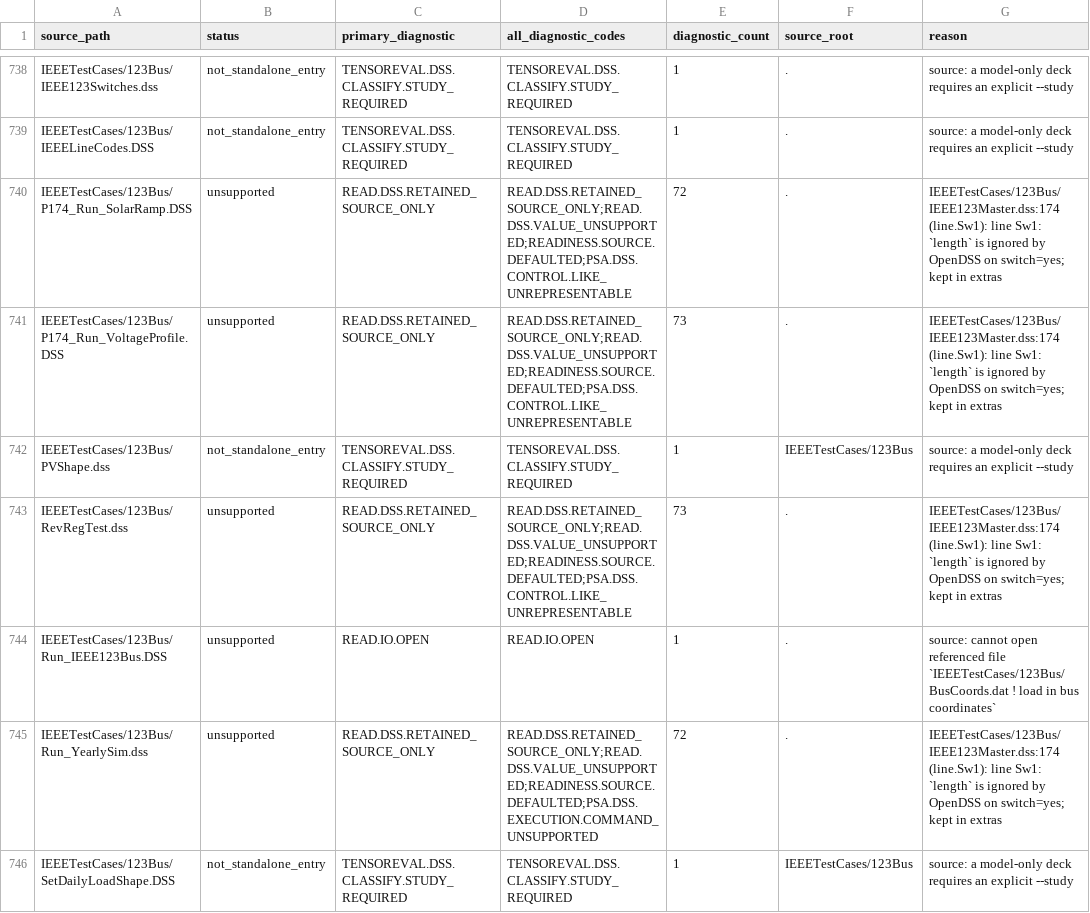
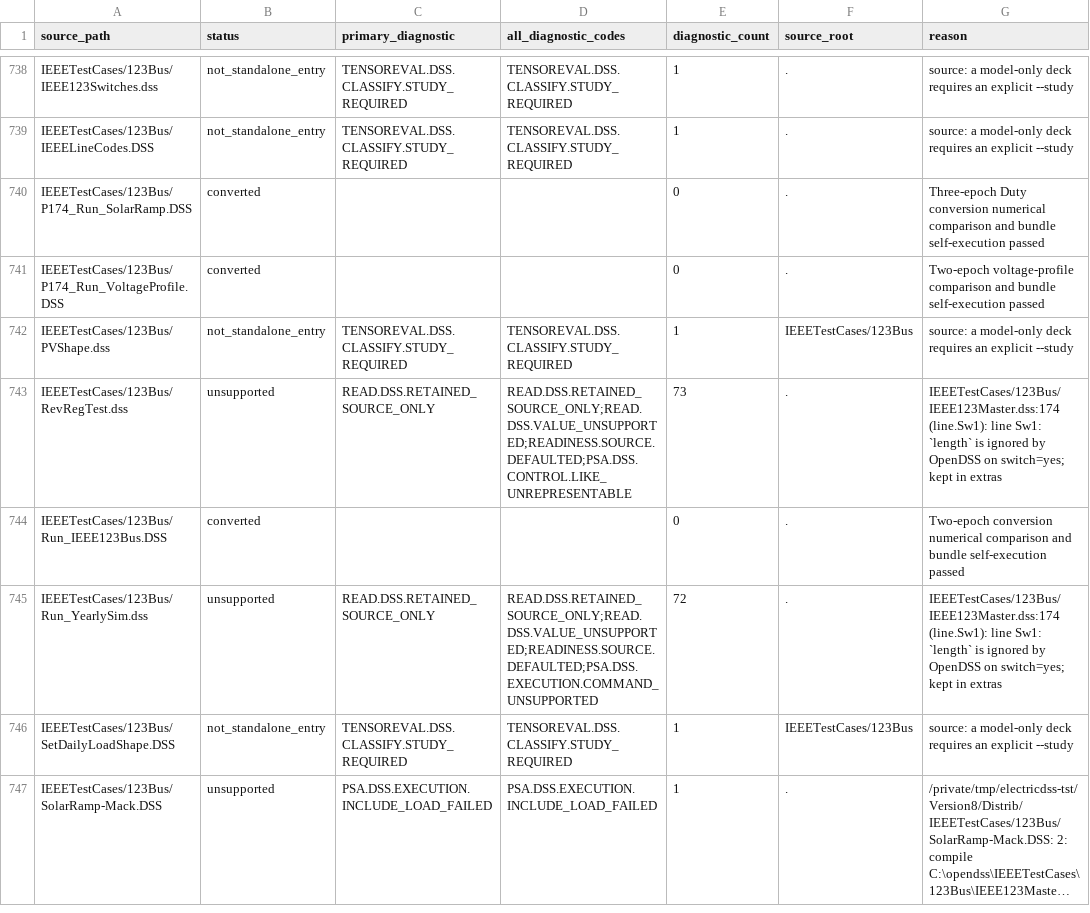
Before and after one commit to shufengdong/sparrowzz, a CSV file: dss/rssbundle/conversion_report.csv, drawn as a sheet; only a part is shown, gaps mark what is left out; the shorter side is filled out with more unchanged rows; long unchanged cells end in …; the diff covers the shown part only.

Commit message:
docs(dss): sync RSS bundle coverage

```diff
--- a/dss/rssbundle/conversion_report.csv
+++ b/dss/rssbundle/conversion_report.csv
@@ -739,7 +739,7 @@ IEEETestCases/123Bus/IEEE123Switches.dss,not_standalone_entry,TENSOREVAL.DSS.CLA
 IEEETestCases/123Bus/IEEELineCodes.DSS,not_standalone_entry,TENSOREVAL.DSS.CLASSIFY.STUDY_REQUIRED,TENSOREVAL.DSS.CLASSIFY.STUDY_REQUIRED,1,.,source: a model-only deck requires an explicit --study
-IEEETestCases/123Bus/P174_Run_SolarRamp.DSS,unsupported,READ.DSS.RETAINED_SOURCE_ONLY,READ.DSS.RETAINED_SOURCE_ONLY;READ.DSS.VALUE_UNSUPPORTED;READINESS.SOURCE.DEFAULTED;PSA.DSS.CONTROL.LIKE_UNREPRESENTABLE,72,.,IEEETestCases/123Bus/IEEE123Master.dss:174 (line.Sw1): line Sw1: `length` is ignored by OpenDSS on switch=yes; kept in extras
-IEEETestCases/123Bus/P174_Run_VoltageProfile.DSS,unsupported,READ.DSS.RETAINED_SOURCE_ONLY,READ.DSS.RETAINED_SOURCE_ONLY;READ.DSS.VALUE_UNSUPPORTED;READINESS.SOURCE.DEFAULTED;PSA.DSS.CONTROL.LIKE_UNREPRESENTABLE,73,.,IEEETestCases/123Bus/IEEE123Master.dss:174 (line.Sw1): line Sw1: `length` is ignored by OpenDSS on switch=yes; kept in extras
+IEEETestCases/123Bus/P174_Run_SolarRamp.DSS,converted,,,0,.,Three-epoch Duty conversion numerical comparison and bundle self-execution passed
+IEEETestCases/123Bus/P174_Run_VoltageProfile.DSS,converted,,,0,.,Two-epoch voltage-profile comparison and bundle self-execution passed
 IEEETestCases/123Bus/PVShape.dss,not_standalone_entry,TENSOREVAL.DSS.CLASSIFY.STUDY_REQUIRED,TENSOREVAL.DSS.CLASSIFY.STUDY_REQUIRED,1,IEEETestCases/123Bus,source: a model-only deck requires an explicit --study
 IEEETestCases/123Bus/RevRegTest.dss,unsupported,READ.DSS.RETAINED_SOURCE_ONLY,READ.DSS.RETAINED_SOURCE_ONLY;READ.DSS.VALUE_UNSUPPORTED;READINESS.SOURCE.DEFAULTED;PSA.DSS.CONTROL.LIKE_UNREPRESENTABLE,73,.,IEEETestCases/123Bus/IEEE123Master.dss:174 (line.Sw1): line Sw1: `length` is ignored by OpenDSS on switch=yes; kept in extras
-IEEETestCases/123Bus/Run_IEEE123Bus.DSS,unsupported,READ.IO.OPEN,READ.IO.OPEN,1,.,source: cannot open referenced file `IEEETestCases/123Bus/BusCoords.dat   ! load in bus coordinates`
+IEEETestCases/123Bus/Run_IEEE123Bus.DSS,converted,,,0,.,Two-epoch conversion numerical comparison and bundle self-execution passed
 IEEETestCases/123Bus/Run_YearlySim.dss,unsupported,READ.DSS.RETAINED_SOURCE_ONLY,READ.DSS.RETAINED_SOURCE_ONLY;READ.DSS.VALUE_UNSUPPORTED;READINESS.SOURCE.DEFAULTED;PSA.DSS.EXECUTION.COMMAND_UNSUPPORTED,72,.,IEEETestCases/123Bus/IEEE123Master.dss:174 (line.Sw1): line Sw1: `length` is ignored by OpenDSS on switch=yes; kept in extras
```
Also changed, not shown: 88 edited cells elsewhere in this file, 2 other files.
